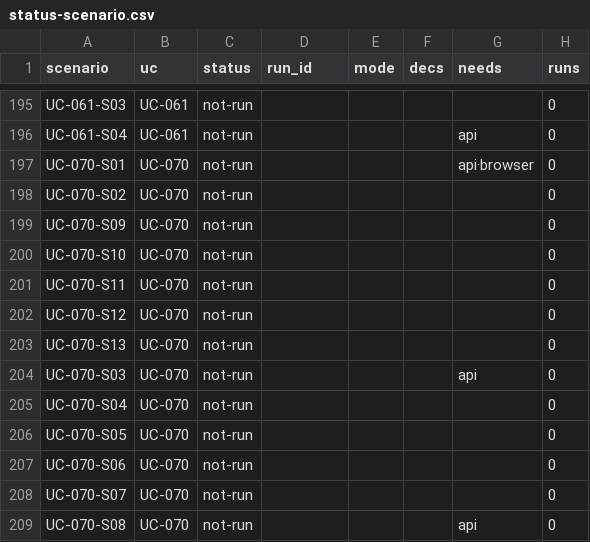
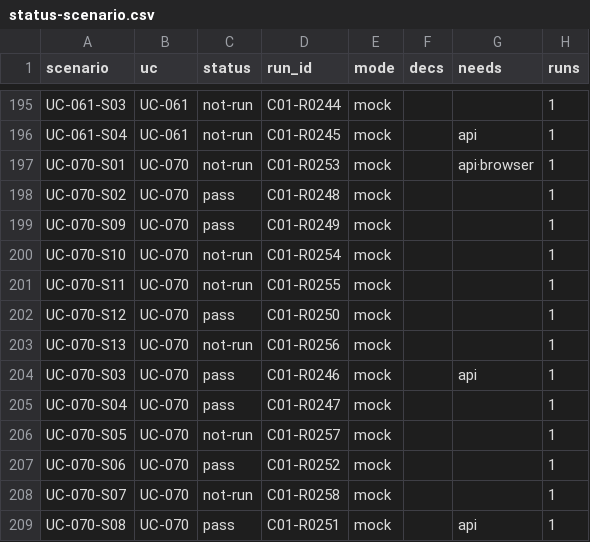
Before and after one commit to jypark-user/axlink, a CSV file: docs/30-test/검증기록/status-scenario.csv, drawn as a sheet; only a part is shown, gaps mark what is left out; the diff covers the shown part only; the diff names each change by its address in the sheet, - before the commit and + after, or states it on an @@ line.

```diff
--- a/docs/30-test/검증기록/status-scenario.csv
+++ b/docs/30-test/검증기록/status-scenario.csv
-D195 (run_id): (empty)
+D195 (run_id): C01-R0244
-E195:E209 (mode): (empty)
+E195:E209 (mode): mock
-H195:H209 (runs): 0
+H195:H209 (runs): 1
-D196 (run_id): (empty)
+D196 (run_id): C01-R0245
-D197 (run_id): (empty)
+D197 (run_id): C01-R0253
-C198:C199 (status): not-run
+C198:C199 (status): pass
-D198 (run_id): (empty)
+D198 (run_id): C01-R0248
-D199 (run_id): (empty)
+D199 (run_id): C01-R0249
-D200 (run_id): (empty)
+D200 (run_id): C01-R0254
-D201 (run_id): (empty)
+D201 (run_id): C01-R0255
-C202 (status): not-run
+C202 (status): pass
-D202 (run_id): (empty)
+D202 (run_id): C01-R0250
-D203 (run_id): (empty)
+D203 (run_id): C01-R0256
-C204:C205 (status): not-run
+C204:C205 (status): pass
-D204 (run_id): (empty)
+D204 (run_id): C01-R0246
-D205 (run_id): (empty)
+D205 (run_id): C01-R0247
-D206 (run_id): (empty)
+D206 (run_id): C01-R0257
-C207 (status): not-run
+C207 (status): pass
-D207 (run_id): (empty)
+D207 (run_id): C01-R0252
-D208 (run_id): (empty)
+D208 (run_id): C01-R0258
-C209 (status): not-run
+C209 (status): pass
-D209 (run_id): (empty)
+D209 (run_id): C01-R0251
```
Also changed, not shown: 75 edited cells elsewhere in this file, docs/30-test/검증기록/status-ac.csv, 5 other files.
